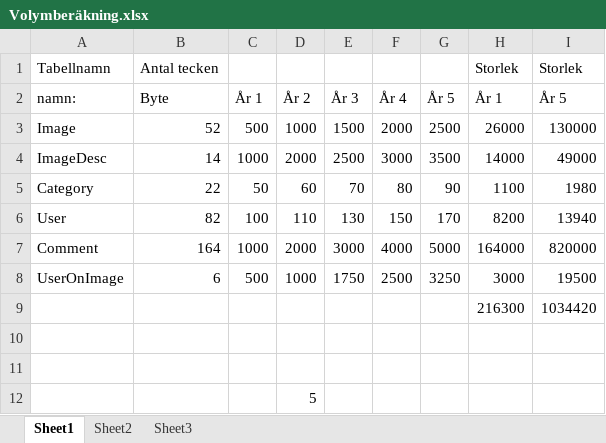
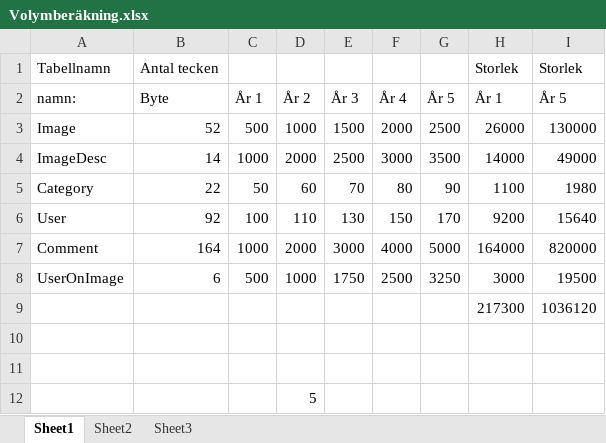
Before and after one commit to Grenmyr/vt14-3-1-individuellt-arbete, an Excel workbook: Databasteknik AKS/Volymberäkning.xlsx, sheet Sheet1, drawn as a sheet; values as stored, in another font and other column widths than the file's, no borders; removed rows and columns are numbered as before the commit, all else as after; the diff names each change by its address in the sheet, - before the commit and + after, or states it on an @@ line.

Commit message:
nu e jag klar

```diff
--- a/Databasteknik AKS/Volymberäkning.xlsx (sheet Sheet1)
+++ b/Databasteknik AKS/Volymberäkning.xlsx (sheet Sheet1)
-B6: 82
+B6: 92
-H6: 8200
+H6: 9200
-I6: 13940
+I6: 15640
-row 9:  |  |  |  |  |  |  | 216300 | 1034420
+row 9:  |  |  |  |  |  |  | 217300 | 1036120
```
